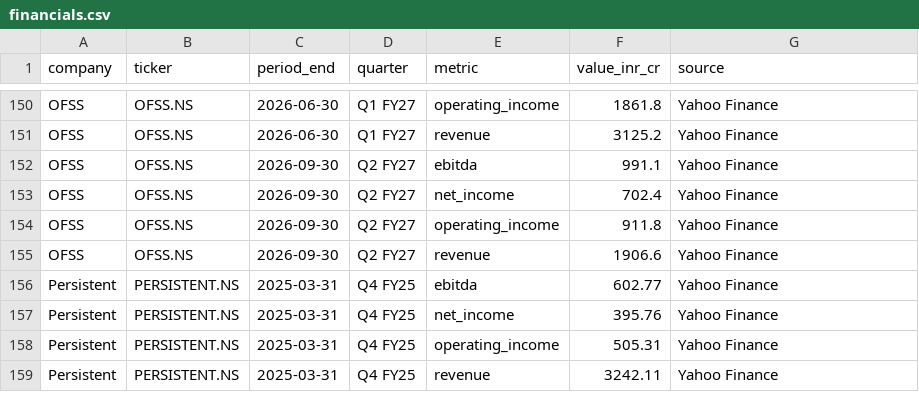
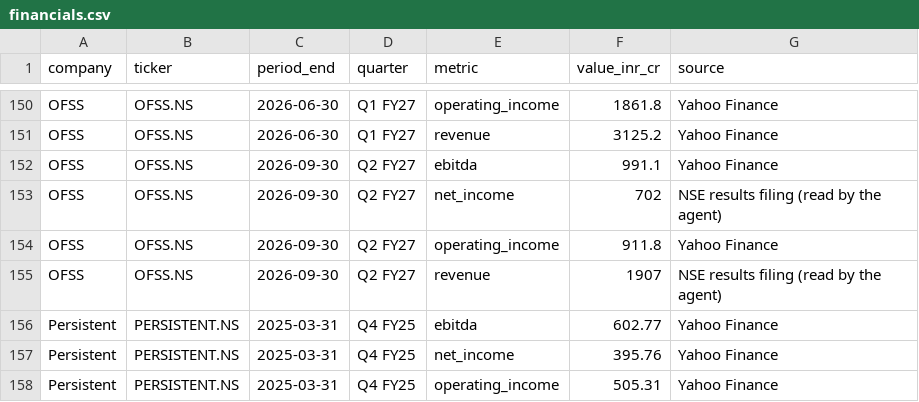
Before and after one commit to hrishi9635/India-it-agent, a CSV file: data/financials.csv, drawn as a sheet; only a part is shown, gaps mark what is left out; the shorter side is filled out with more unchanged rows.

```diff
--- a/data/financials.csv
+++ b/data/financials.csv
@@ -152,5 +152,5 @@ OFSS,OFSS.NS,2026-06-30,Q1 FY27,revenue,3125.2,Yahoo Finance
 OFSS,OFSS.NS,2026-09-30,Q2 FY27,ebitda,991.1,Yahoo Finance
-OFSS,OFSS.NS,2026-09-30,Q2 FY27,net_income,702.4,Yahoo Finance
+OFSS,OFSS.NS,2026-09-30,Q2 FY27,net_income,702,NSE results filing (read by the agent)
 OFSS,OFSS.NS,2026-09-30,Q2 FY27,operating_income,911.8,Yahoo Finance
-OFSS,OFSS.NS,2026-09-30,Q2 FY27,revenue,1906.6,Yahoo Finance
+OFSS,OFSS.NS,2026-09-30,Q2 FY27,revenue,1907,NSE results filing (read by the agent)
 Persistent,PERSISTENT.NS,2025-03-31,Q4 FY25,ebitda,602.77,Yahoo Finance
```
Also changed, not shown: data/filed_financials.csv, data/market.csv, 7 other files.
